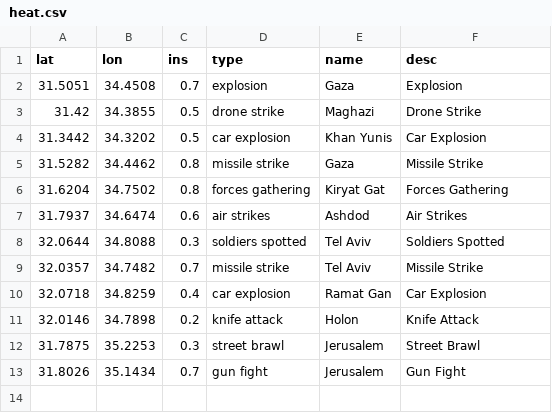
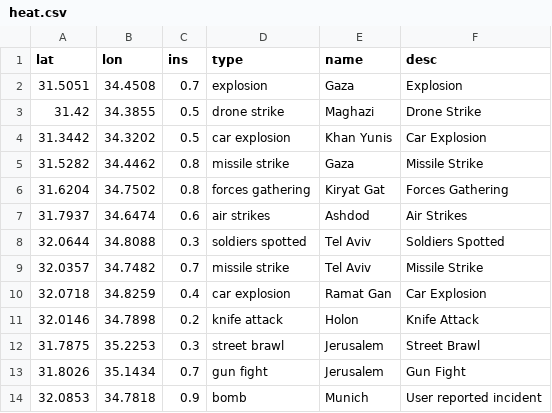
Before and after one commit to AndreiIulianMaftei/R139-Konstantin-map-added, a CSV file: public/heat.csv, drawn as a sheet; the diff names each change by its address in the sheet, - before the commit and + after, or states it on an @@ line.

Commit message:
improve report functionality

```diff
--- a/public/heat.csv
+++ b/public/heat.csv
+row 14: 32.0853 | 34.7818 | 0.9 | bomb | Munich | User reported incident
```
Also changed, not shown: public/bunkers.csv, 5 other files.
